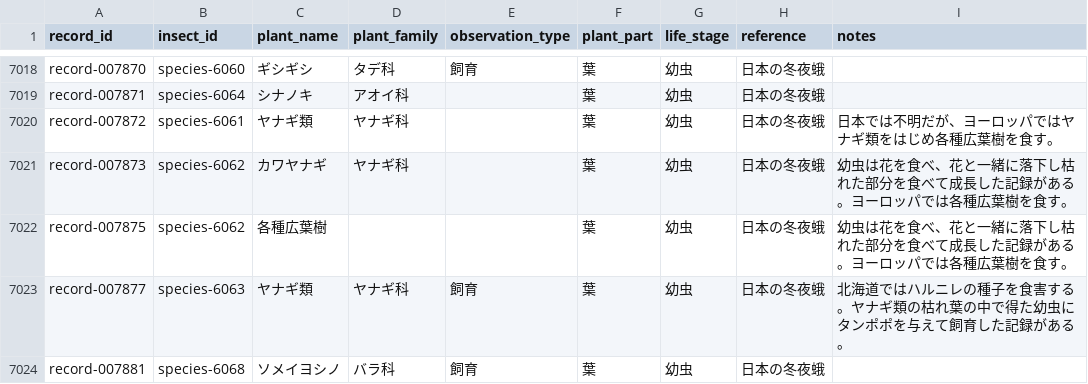
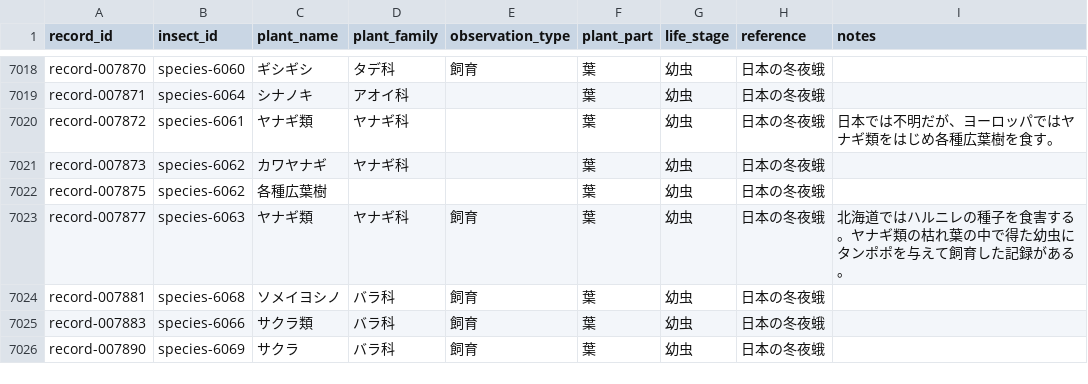
Before and after one commit to orau98/orau98.github.io, a CSV file: normalized_data/hostplants.csv, drawn as a sheet; only a part is shown, gaps mark what is left out; the shorter side is filled out with more unchanged rows.

Commit message:
fix: link genus-level host plants to taxonomy

```diff
--- a/normalized_data/hostplants.csv
+++ b/normalized_data/hostplants.csv
@@ -7021,4 +7021,4 @@ record-007871,species-6064,シナノキ,アオイ科,,葉,幼虫,日本の冬夜
 record-007872,species-6061,ヤナギ類,ヤナギ科,,葉,幼虫,日本の冬夜蛾,日本では不明だが、ヨーロッパではヤナギ類をはじめ各種広葉樹を食す。
-record-007873,species-6062,カワヤナギ,ヤナギ科,,葉,幼虫,日本の冬夜蛾,幼虫は花を食べ、花と一緒に落下し枯れた部分を食べて成長した記録がある。ヨーロッパでは各種広葉樹を食す。
-record-007875,species-6062,各種広葉樹,,,葉,幼虫,日本の冬夜蛾,幼虫は花を食べ、花と一緒に落下し枯れた部分を食べて成長した記録がある。ヨーロッパでは各種広葉樹を食す。
+record-007873,species-6062,カワヤナギ,ヤナギ科,,葉,幼虫,日本の冬夜蛾,
+record-007875,species-6062,各種広葉樹,,,葉,幼虫,日本の冬夜蛾,
 record-007877,species-6063,ヤナギ類,ヤナギ科,飼育,葉,幼虫,日本の冬夜蛾,北海道ではハルニレの種子を食害する。ヤナギ類の枯れ葉の中で得た幼虫にタンポポを与えて飼育した記録がある。
```
Also changed, not shown: public/hostplants.csv, reports/missing_ids.csv, 31 other files.
